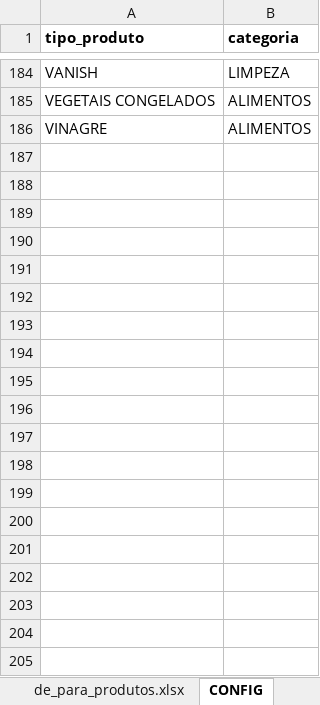
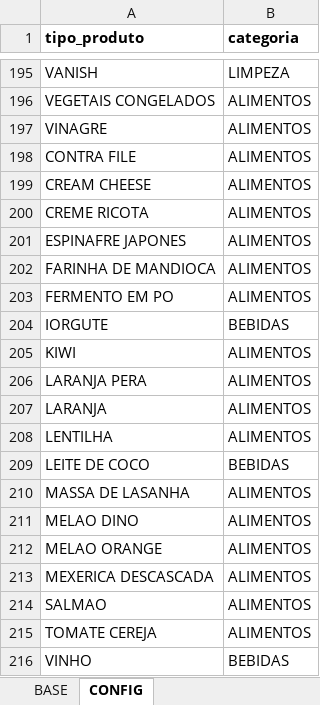
Before and after one commit to alexagomess/project_supermarket, an Excel workbook: scripts/raw/de_para_produtos.xlsx, sheet CONFIG, drawn as a sheet; only a part is shown, gaps mark what is left out; values as stored, in another font and other column widths than the file's, no borders; charts and pictures not drawn; the diff covers the shown part only; the diff names each change by its address in the sheet, - before the commit and + after, or states it on an @@ line.

```diff
--- a/scripts/raw/de_para_produtos.xlsx (sheet CONFIG)
+++ b/scripts/raw/de_para_produtos.xlsx (sheet CONFIG)
-sheet tab: de_para_produtos.xlsx
+sheet tab: BASE
+row 198: CONTRA FILE | ALIMENTOS
+row 199: CREAM CHEESE | ALIMENTOS
+row 200: CREME RICOTA | ALIMENTOS
+row 201: ESPINAFRE JAPONES | ALIMENTOS
+row 202: FARINHA DE MANDIOCA | ALIMENTOS
+row 203: FERMENTO EM PO | ALIMENTOS
+row 204: IORGUTE | BEBIDAS
+row 205: KIWI | ALIMENTOS
+row 206: LARANJA PERA | ALIMENTOS
+row 207: LARANJA | ALIMENTOS
+row 208: LENTILHA | ALIMENTOS
+row 209: LEITE DE COCO | BEBIDAS
+row 210: MASSA DE LASANHA | ALIMENTOS
+row 211: MELAO DINO | ALIMENTOS
+row 212: MELAO ORANGE | ALIMENTOS
+row 213: MEXERICA DESCASCADA | ALIMENTOS
+row 214: SALMAO | ALIMENTOS
+row 215: TOMATE CEREJA | ALIMENTOS
+row 216: VINHO | BEBIDAS
```
Also changed, not shown: 41 added rows elsewhere in this sheet, sheet BASE, formulas that keep their value, charts or pictures, 38 other files.
